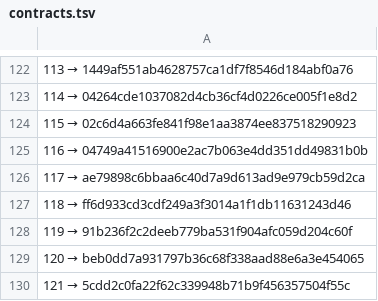
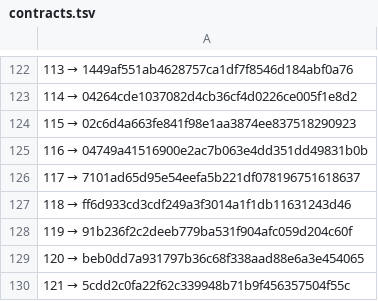
Before and after one commit to a3ka/dev-harness, a TSV file: registry/contracts.tsv, drawn as a sheet; only a part is shown, gaps mark what is left out.

Commit message:
реестр: REPLACE 117 → 7101ad65d95e54eefa5b221df078196751618637 (frozen/contracts/117/5, после ленда)

```diff
--- a/registry/contracts.tsv
+++ b/registry/contracts.tsv
@@ -125,3 +125,3 @@
 116 → 04749a41516900e2ac7b063e4dd351dd49831b0b
-117 → ae79898c6bbaa6c40d7a9d613ad9e979cb59d2ca
+117 → 7101ad65d95e54eefa5b221df078196751618637
 118 → ff6d933cd3cdf249a3f3014a1f1db11631243d46
```
